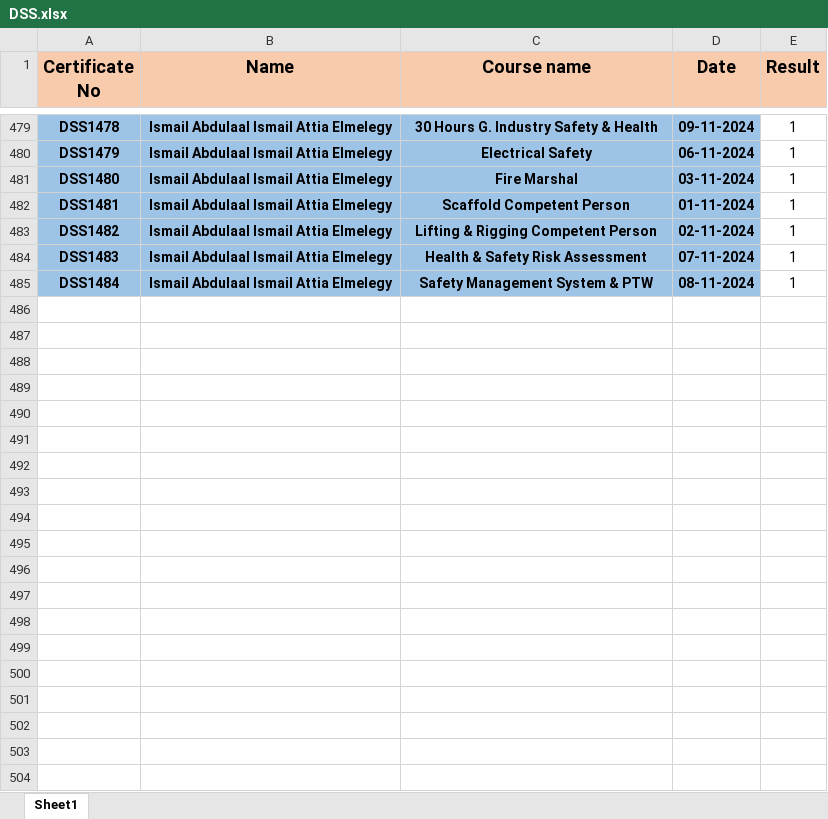
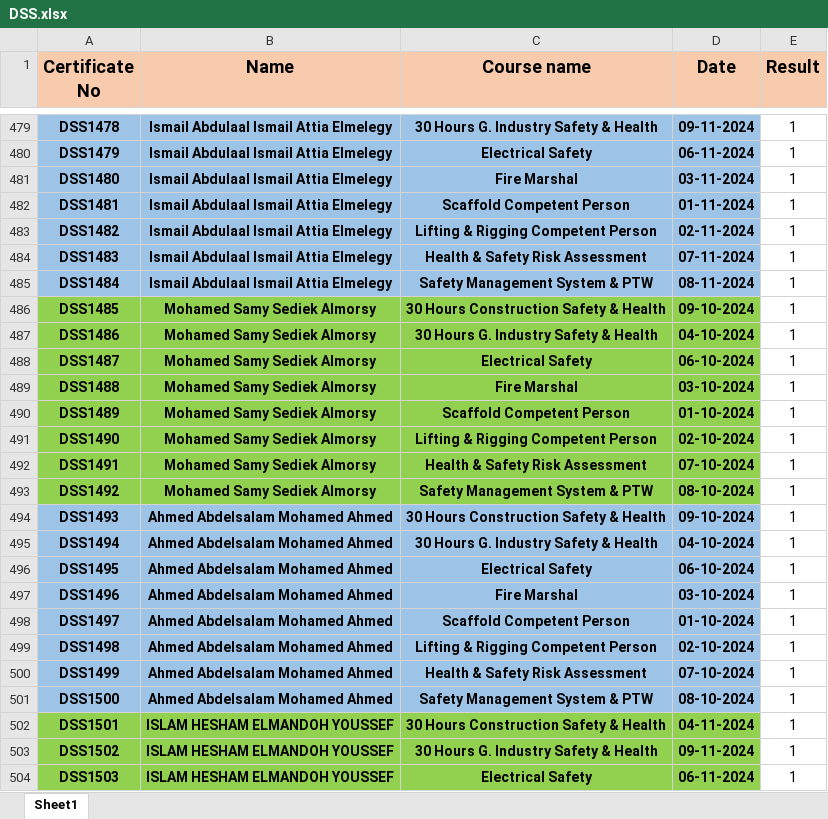
Before and after one commit to ahmedbendarey111/DSS, an Excel workbook: DSS.xlsx, sheet Sheet1, drawn as a sheet; only a part is shown, gaps mark what is left out; values as stored, in another font and other column widths than the file's, no borders; the diff covers the shown part only; the diff names each change by its address in the sheet, - before the commit and + after, or states it on an @@ line.

Commit message:
Add files via upload

```diff
--- a/DSS.xlsx (sheet Sheet1)
+++ b/DSS.xlsx (sheet Sheet1)
+row 486: DSS1485 | Mohamed Samy Sediek Almorsy | 30 Hours Construction Safety & Health | 09-10-2024 | 1
+row 487: DSS1486 | Mohamed Samy Sediek Almorsy | 30 Hours G. Industry Safety & Health | 04-10-2024 | 1
+row 488: DSS1487 | Mohamed Samy Sediek Almorsy | Electrical Safety | 06-10-2024 | 1
+row 489: DSS1488 | Mohamed Samy Sediek Almorsy | Fire Marshal | 03-10-2024 | 1
+row 490: DSS1489 | Mohamed Samy Sediek Almorsy | Scaffold Competent Person | 01-10-2024 | 1
+row 491: DSS1490 | Mohamed Samy Sediek Almorsy | Lifting & Rigging Competent Person | 02-10-2024 | 1
+row 492: DSS1491 | Mohamed Samy Sediek Almorsy | Health & Safety Risk Assessment | 07-10-2024 | 1
+row 493: DSS1492 | Mohamed Samy Sediek Almorsy | Safety Management System & PTW | 08-10-2024 | 1
+row 494: DSS1493 | Ahmed Abdelsalam Mohamed Ahmed | 30 Hours Construction Safety & Health | 09-10-2024 | 1
+row 495: DSS1494 | Ahmed Abdelsalam Mohamed Ahmed | 30 Hours G. Industry Safety & Health | 04-10-2024 | 1
+row 496: DSS1495 | Ahmed Abdelsalam Mohamed Ahmed | Electrical Safety | 06-10-2024 | 1
+row 497: DSS1496 | Ahmed Abdelsalam Mohamed Ahmed | Fire Marshal | 03-10-2024 | 1
+row 498: DSS1497 | Ahmed Abdelsalam Mohamed Ahmed | Scaffold Competent Person | 01-10-2024 | 1
+row 499: DSS1498 | Ahmed Abdelsalam Mohamed Ahmed | Lifting & Rigging Competent Person | 02-10-2024 | 1
+row 500: DSS1499 | Ahmed Abdelsalam Mohamed Ahmed | Health & Safety Risk Assessment | 07-10-2024 | 1
+row 501: DSS1500 | Ahmed Abdelsalam Mohamed Ahmed | Safety Management System & PTW | 08-10-2024 | 1
+row 502: DSS1501 | ISLAM HESHAM ELMANDOH YOUSSEF | 30 Hours Construction Safety & Health | 04-11-2024 | 1
+row 503: DSS1502 | ISLAM HESHAM ELMANDOH YOUSSEF | 30 Hours G. Industry Safety & Health | 09-11-2024 | 1
+row 504: DSS1503 | ISLAM HESHAM ELMANDOH YOUSSEF | Electrical Safety | 06-11-2024 | 1
```
Also changed, not shown: 53 added rows elsewhere in this sheet.
